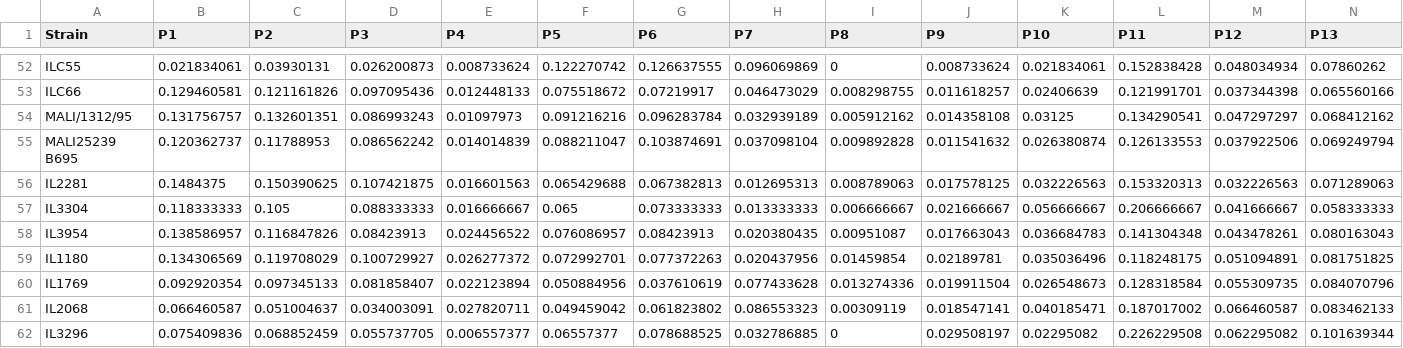
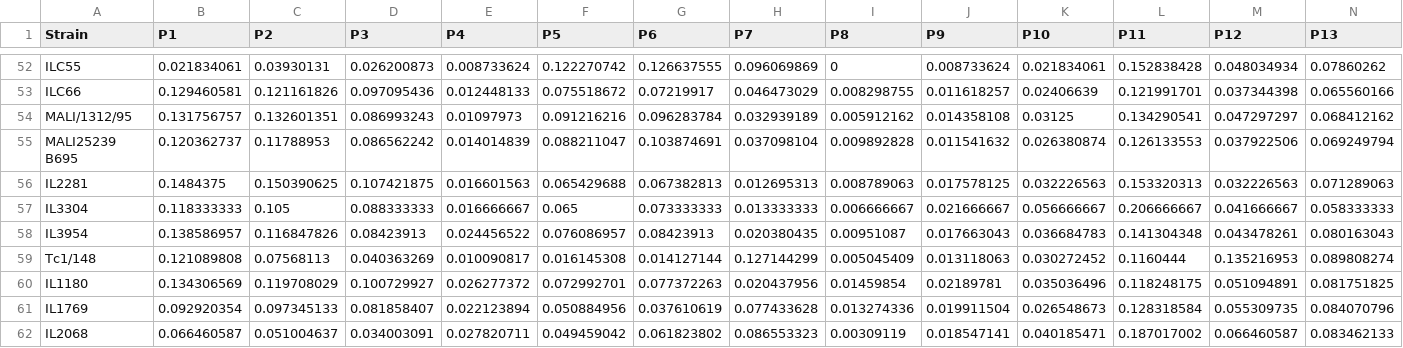
Before and after one commit to PGB-LIV/VAPPER, a CSV file: data/congodata.csv, drawn as a sheet; only a part is shown, gaps mark what is left out; the shorter side is filled out with more unchanged rows; rows hold the shown columns only; the diff names each change by its address in the sheet, - before the commit and + after, or states it on an @@ line.

```diff
--- a/data/congodata.csv
+++ b/data/congodata.csv
+row 59: Tc1/148 | 0.121089808 | 0.07568113 | 0.040363269 | 0.010090817 | 0.016145308 | 0.014127144 | 0.127144299 | 0.005045409 | 0.013118063 | 0.030272452 | 0.1160444 | 0.135216953 | 0.089808274
```
Also changed, not shown: data/congodata_deviationfromthemean.csv.
